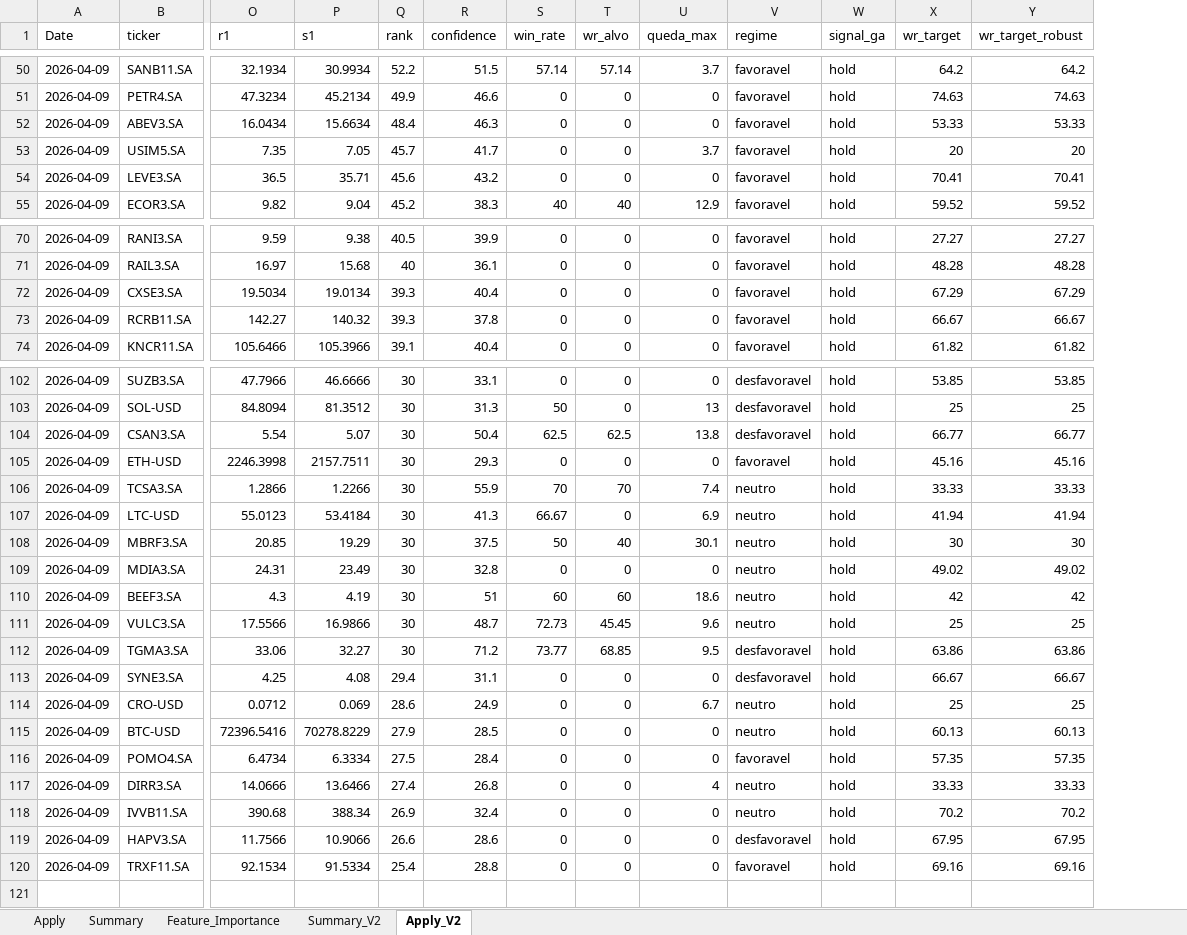
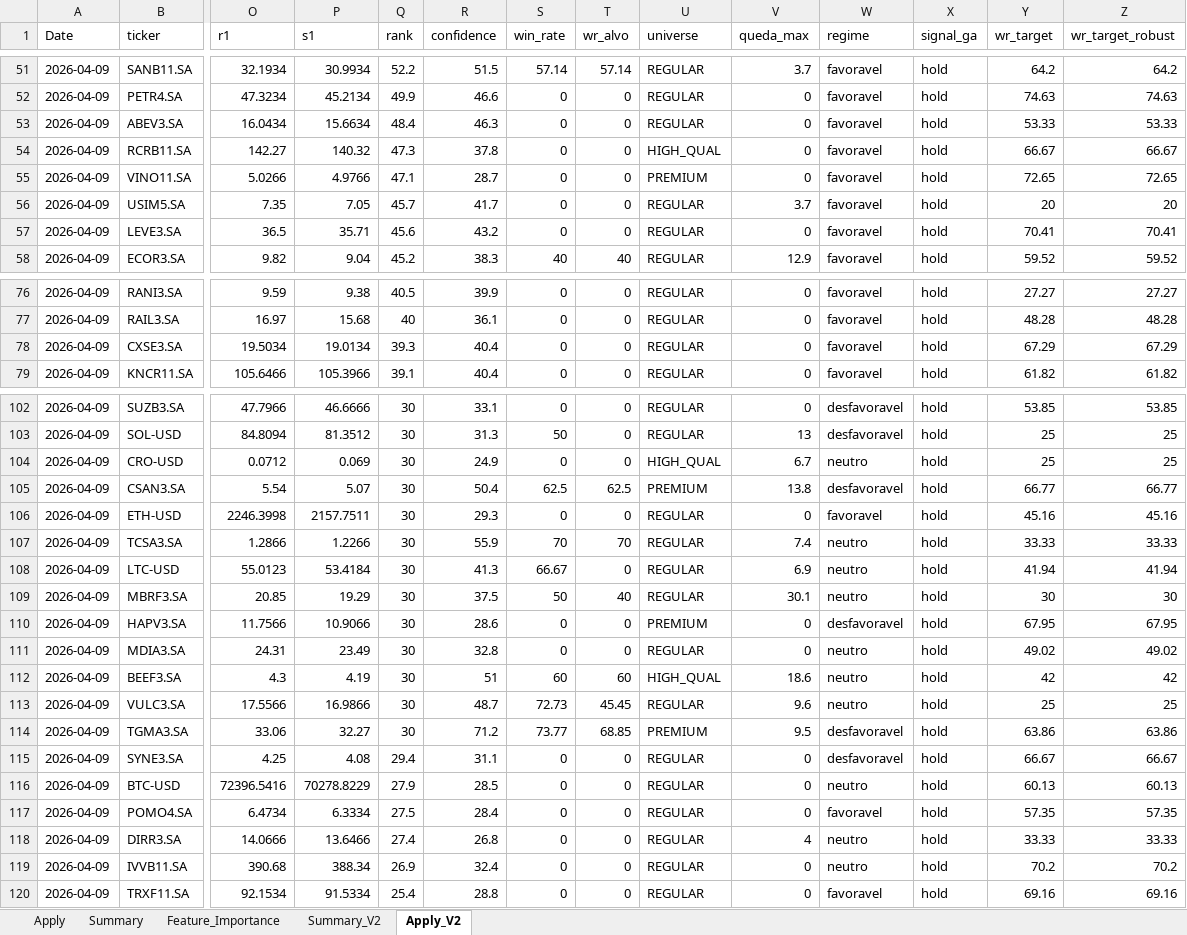
Before and after one commit to gcallj/test, an Excel workbook: summary_latest_v2.xlsx, sheet Apply_V2, drawn as a sheet; only a part is shown, gaps mark what is left out; values as stored, in another font and other column widths than the file's, no borders; removed rows and columns are numbered as before the commit, all else as after; rows hold the shown columns only; the diff covers the shown part only; the diff names each change by its address in the sheet, - before the commit and + after, or states it on an @@ line.

```diff
--- a/summary_latest_v2.xlsx (sheet Apply_V2)
+++ b/summary_latest_v2.xlsx (sheet Apply_V2)
+column U (universe), rows 51-53: all REGULAR; rows 56-58: all REGULAR; rows 76-79: all REGULAR; rows 102-103: REGULAR | REGULAR; rows 105-109: PREMIUM | REGULAR | REGULAR | REGULAR | REGULAR; rows 111-120: REGULAR | HIGH_QUAL | REGULAR | PREMIUM | REGULAR | REGULAR | REGULAR | REGULAR | REGULAR | REGULAR
+row 54: 2026-04-09 | RCRB11.SA | 142.27 | 140.32 | 47.3 | 37.8 | 0 | 0 | HIGH_QUAL | 0 | favoravel | hold | 66.67 | 66.67
+row 55: 2026-04-09 | VINO11.SA | 5.0266 | 4.9766 | 47.1 | 28.7 | 0 | 0 | PREMIUM | 0 | favoravel | hold | 72.65 | 72.65
-row 73: 2026-04-09 | RCRB11.SA | 142.27 | 140.32 | 39.3 | 37.8 | 0 | 0 | 0 | favoravel | hold | 66.67 | 66.67
+row 104: 2026-04-09 | CRO-USD | 0.0712 | 0.069 | 30 | 24.9 | 0 | 0 | HIGH_QUAL | 6.7 | neutro | hold | 25 | 25
+row 110: 2026-04-09 | HAPV3.SA | 11.7566 | 10.9066 | 30 | 28.6 | 0 | 0 | PREMIUM | 0 | desfavoravel | hold | 67.95 | 67.95
-row 114: 2026-04-09 | CRO-USD | 0.0712 | 0.069 | 28.6 | 24.9 | 0 | 0 | 6.7 | neutro | hold | 25 | 25
-row 119: 2026-04-09 | HAPV3.SA | 11.7566 | 10.9066 | 26.6 | 28.6 | 0 | 0 | 0 | desfavoravel | hold | 67.95 | 67.95
```
Also changed, not shown: 5 added rows, 6 removed rows and 14 edited cells elsewhere in this sheet, sheet Apply, summary_latest.xlsx, 6 other files.
